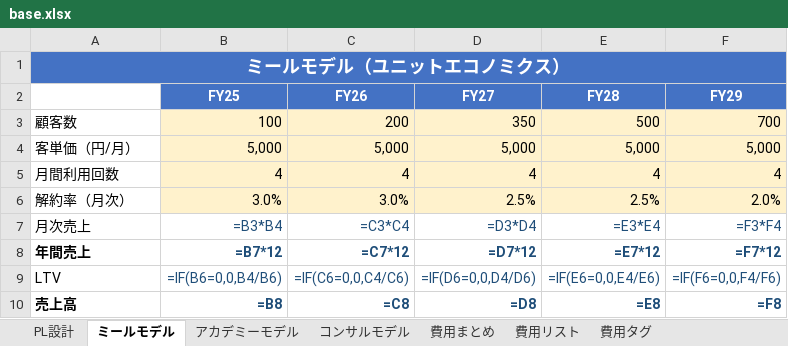
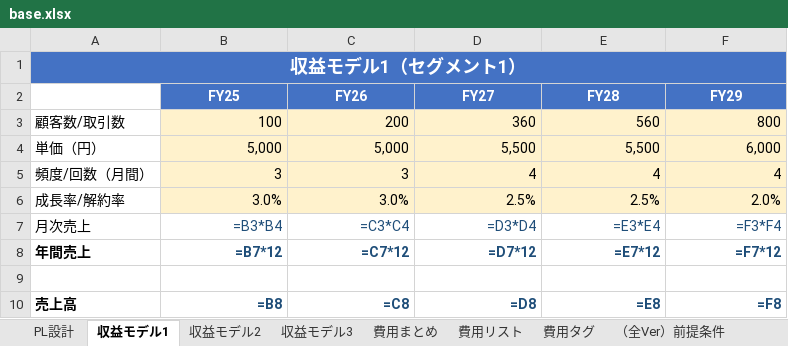
Before and after one commit to s98978ym/Financial-Model, an Excel workbook: templates/base.xlsx, sheet 収益モデル1, drawn as a sheet; values as stored, in another font and other column widths than the file's, no borders; formulas without a stored value are shown as written; removed rows and columns are numbered as before the commit, all else as after; the diff names each change by its address in the sheet, - before the commit and + after, or states it on an @@ line.

```diff
--- a/templates/base.xlsx (sheet 収益モデル1)
+++ b/templates/base.xlsx (sheet 収益モデル1)
-sheet tab: ミールモデル
+sheet tab: 収益モデル1
-sheet tab: アカデミーモデル
+sheet tab: 収益モデル2
-sheet tab: コンサルモデル
+sheet tab: 収益モデル3
-A1: ミールモデル（ユニットエコノミクス）
+A1: 収益モデル1（セグメント1）
-row 3: 顧客数 | 100 | 200 | 350 | 500 | 700
-row 4: 客単価（円/月） | 5,000 | 5,000 | 5,000 | 5,000 | 5,000
+row 3: 顧客数/取引数 | 100 | 200 | 360 | 560 | 800
+row 4: 単価（円） | 5,000 | 5,000 | 5,500 | 5,500 | 6,000
-A5: 月間利用回数
+A5: 頻度/回数（月間）
-B5 (FY25): 4
+B5 (FY25): 3
-C5 (FY26): 4
+C5 (FY26): 3
-A6: 解約率（月次）
+A6: 成長率/解約率
-row 9: LTV | =IF(B6=0,0,B4/B6) | =IF(C6=0,0,C4/C6) | =IF(D6=0,0,D4/D6) | =IF(E6=0,0,E4/E6) | =IF(F6=0,0,F4/F6)
+row 9: (empty)
```
Also changed, not shown: sheet 収益モデル3, sheet 収益モデル2, sheet PL設計, sheet （全Ver）前提条件, templates/worst.xlsx, 4 other files.
